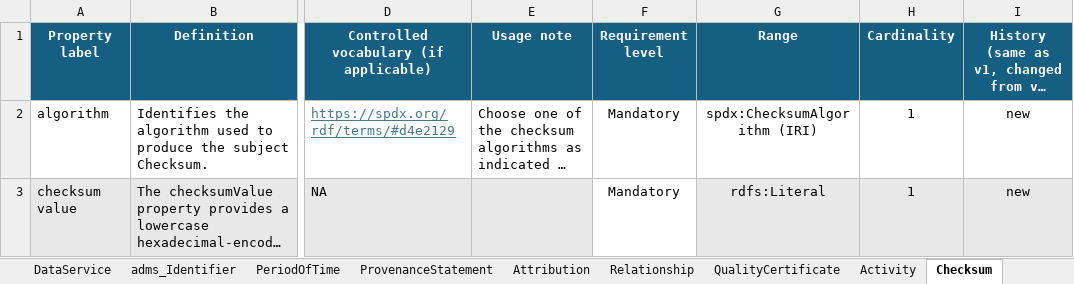
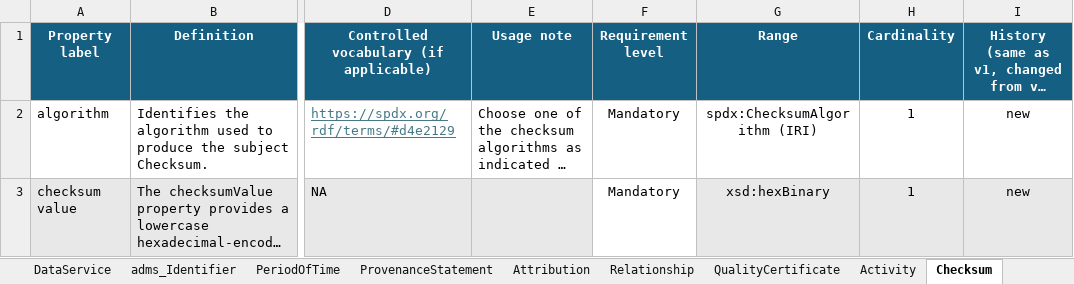
Before and after one commit to Health-RI/health-ri-metadata, an Excel workbook: Documents/Health-RI_v2.1.0-for-FDP.xlsx, sheet Checksum, drawn as a sheet; only a part is shown, gaps mark what is left out; long unchanged cells end in …; values as stored, in another font and other column widths than the file's, no borders; conditional formats not drawn; the diff names each change by its address in the sheet, - before the commit and + after, or states it on an @@ line.

```diff
--- a/Documents/Health-RI_v2.1.0-for-FDP.xlsx (sheet Checksum)
+++ b/Documents/Health-RI_v2.1.0-for-FDP.xlsx (sheet Checksum)
-G3 (Range): rdfs:Literal
+G3 (Range): xsd:hexBinary
```
Also changed, not shown: sheet prefixes, sheet Distribution, sheet Dataset, Documents/Health-RI_v2.1.0.xlsx, Formalisation(shacl)/Core/SHACL_pipeline_templates/SHACL-agent.xlsx, 40 other files.
